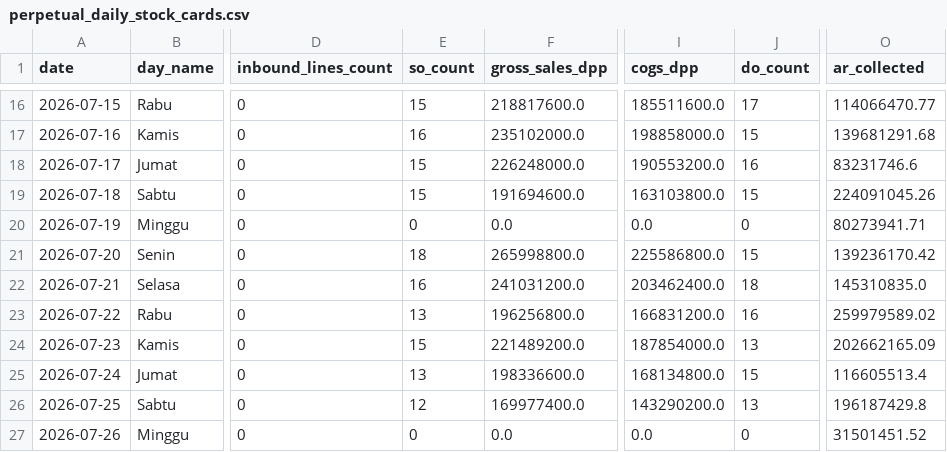
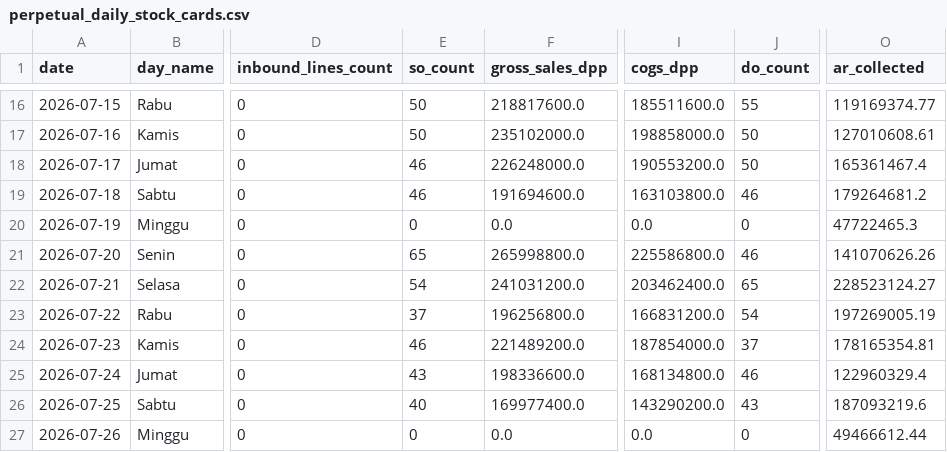
Before and after one commit to kolondam-dev/odooca-fmcg, a CSV file: data/registers/perpetual_daily_stock_cards.csv, drawn as a sheet; only a part is shown, gaps mark what is left out; the diff covers the shown part only; the diff names each change by its address in the sheet, - before the commit and + after, or states it on an @@ line.

```diff
--- a/data/registers/perpetual_daily_stock_cards.csv
+++ b/data/registers/perpetual_daily_stock_cards.csv
-E16 (so_count): 15
+E16 (so_count): 50
-J16 (do_count): 17
+J16 (do_count): 55
-O16 (ar_collected): 114066470.77
+O16 (ar_collected): 119169374.77
-E17 (so_count): 16
+E17 (so_count): 50
-J17 (do_count): 15
+J17 (do_count): 50
-O17 (ar_collected): 139681291.68
+O17 (ar_collected): 127010608.61
-E18:E19 (so_count): 15
+E18:E19 (so_count): 46
-J18 (do_count): 16
+J18 (do_count): 50
-O18 (ar_collected): 83231746.6
+O18 (ar_collected): 165361467.4
-J19 (do_count): 15
+J19 (do_count): 46
-O19 (ar_collected): 224091045.26
+O19 (ar_collected): 179264681.2
-O20 (ar_collected): 80273941.71
+O20 (ar_collected): 47722465.3
-E21 (so_count): 18
+E21 (so_count): 65
-J21 (do_count): 15
+J21 (do_count): 46
-O21 (ar_collected): 139236170.42
+O21 (ar_collected): 141070626.26
-E22 (so_count): 16
+E22 (so_count): 54
-J22 (do_count): 18
+J22 (do_count): 65
-O22 (ar_collected): 145310835.0
+O22 (ar_collected): 228523124.27
-E23 (so_count): 13
+E23 (so_count): 37
-J23 (do_count): 16
+J23 (do_count): 54
-O23 (ar_collected): 259979589.02
+O23 (ar_collected): 197269005.19
-E24 (so_count): 15
+E24 (so_count): 46
-J24 (do_count): 13
+J24 (do_count): 37
-O24 (ar_collected): 202662165.09
+O24 (ar_collected): 178165354.81
-E25 (so_count): 13
+E25 (so_count): 43
-J25 (do_count): 15
+J25 (do_count): 46
-O25 (ar_collected): 116605513.4
+O25 (ar_collected): 122960329.4
-E26 (so_count): 12
+E26 (so_count): 40
-J26 (do_count): 13
+J26 (do_count): 43
-O26 (ar_collected): 196187429.8
+O26 (ar_collected): 187093219.6
-O27 (ar_collected): 31501451.52
+O27 (ar_collected): 49466612.44
```
Also changed, not shown: 46 edited cells elsewhere in this file, data/registers/perpetual_order_lines.csv, data/registers/perpetual_order_rejections.csv, 18 other files.
